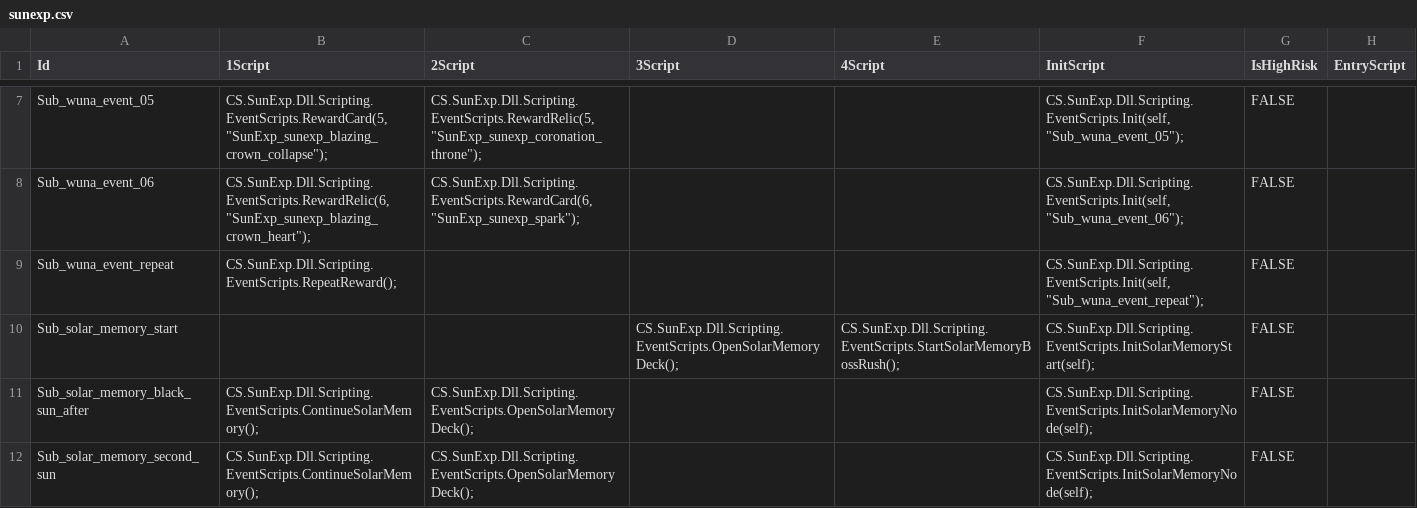
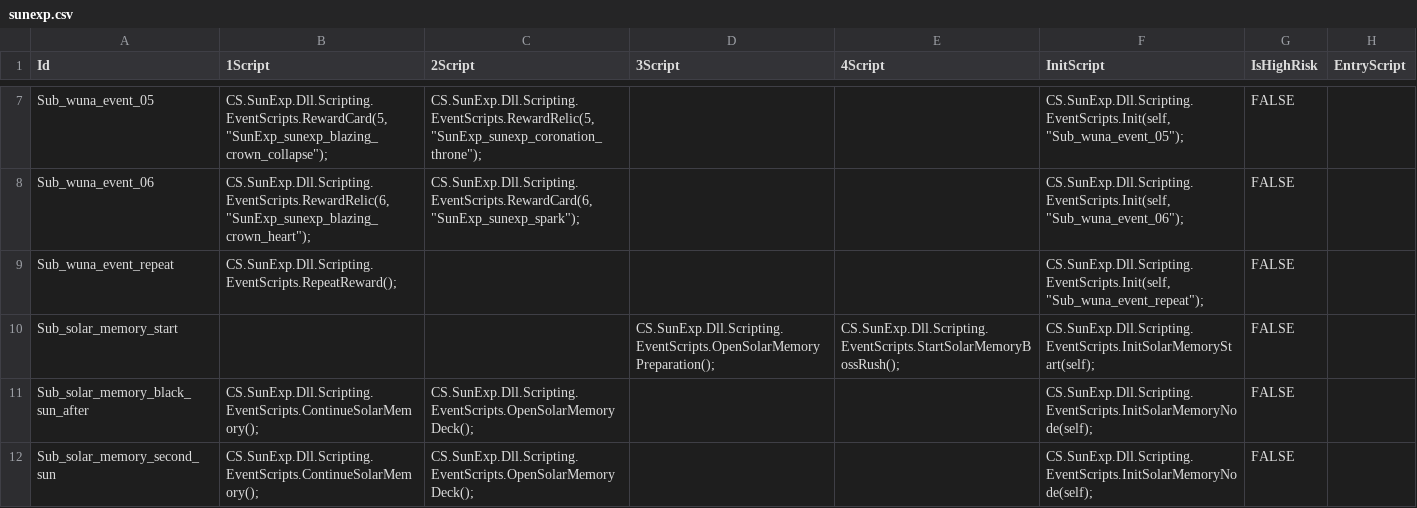
Before and after one commit to AuraKaliya/apocalyptic-journey-mod-SunExp, a CSV file: SunExp/Data/EventList/sunexp.csv, drawn as a sheet; only a part is shown, gaps mark what is left out.

```diff
--- a/SunExp/Data/EventList/sunexp.csv
+++ b/SunExp/Data/EventList/sunexp.csv
@@ -9,3 +9,3 @@ Sub_wuna_event_06,"CS.SunExp.Dll.Scripting.EventScripts.RewardRelic(6, ""SunExp_
 Sub_wuna_event_repeat,CS.SunExp.Dll.Scripting.EventScripts.RepeatReward();,,,,"CS.SunExp.Dll.Scripting.EventScripts.Init(self, ""Sub_wuna_event_repeat"");",FALSE,
-Sub_solar_memory_start,,,CS.SunExp.Dll.Scripting.EventScripts.OpenSolarMemoryDeck();,CS.SunExp.Dll.Scripting.EventScripts.StartSolarMemoryBossRush();,CS.SunExp.Dll.Scripting.EventScripts.InitSolarMemoryStart(self);,FALSE,
+Sub_solar_memory_start,,,CS.SunExp.Dll.Scripting.EventScripts.OpenSolarMemoryPreparation();,CS.SunExp.Dll.Scripting.EventScripts.StartSolarMemoryBossRush();,CS.SunExp.Dll.Scripting.EventScripts.InitSolarMemoryStart(self);,FALSE,
 Sub_solar_memory_black_sun_after,CS.SunExp.Dll.Scripting.EventScripts.ContinueSolarMemory();,CS.SunExp.Dll.Scripting.EventScripts.OpenSolarMemoryDeck();,,,"CS.SunExp.Dll.Scripting.EventScripts.InitSolarMemoryNode(self);",FALSE,
```
Also changed, not shown: SunExp/Text/EventList/sunexp.csv, 11 other files.
